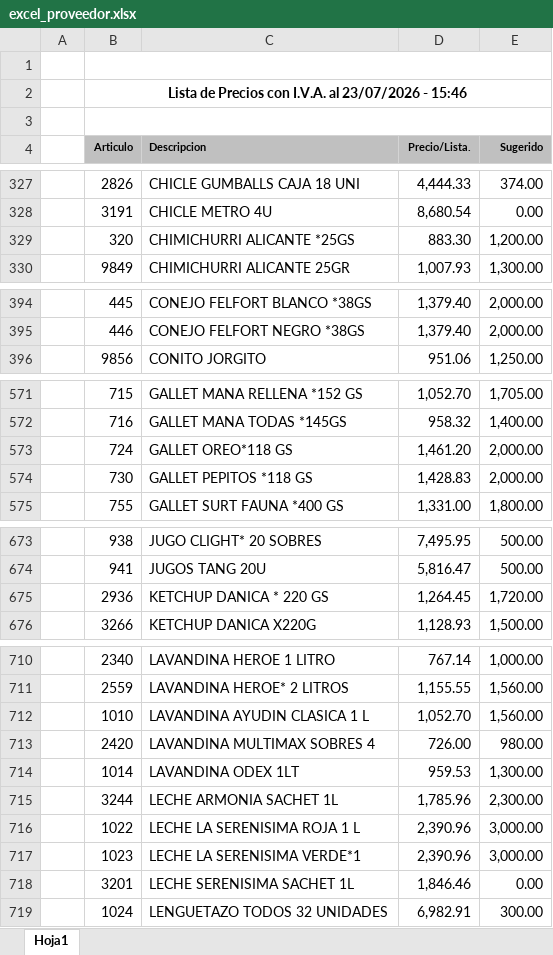
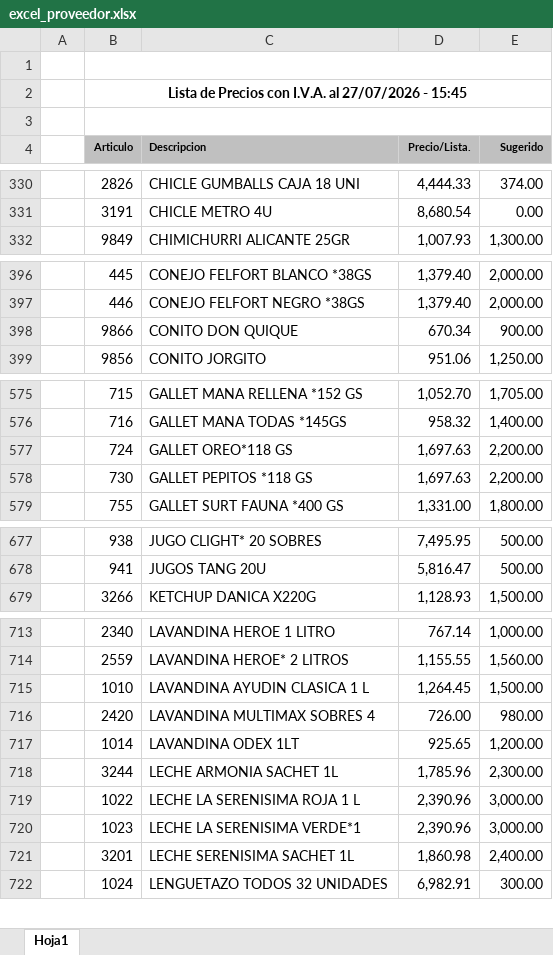
Before and after one commit to danis2003/mimayo, an Excel workbook: dist/data/excel_proveedor.xlsx, sheet Hoja1, drawn as a sheet; only a part is shown, gaps mark what is left out; values as stored, in another font and other column widths than the file's, no borders; removed rows and columns are numbered as before the commit, all else as after; the diff covers the shown part only; the diff names each change by its address in the sheet, - before the commit and + after, or states it on an @@ line.

```diff
--- a/dist/data/excel_proveedor.xlsx (sheet Hoja1)
+++ b/dist/data/excel_proveedor.xlsx (sheet Hoja1)
-B2 (Articulo): …I.V.A. al 23/07/2026 - 15:46
+B2 (Articulo): …I.V.A. al 27/07/2026 - 15:45
-row 329:  | 320 | CHIMICHURRI ALICANTE *25GS | 883.30 | 1,200.00
+row 398:  | 9866 | CONITO DON QUIQUE | 670.34 | 900.00
-D577 (Precio/Lista.): 1,461.20
+D577 (Precio/Lista.): 1,697.63
-E577:E578 (Sugerido): 2,000.00
+E577:E578 (Sugerido): 2,200.00
-D578 (Precio/Lista.): 1,428.83
+D578 (Precio/Lista.): 1,697.63
-row 675:  | 2936 | KETCHUP DANICA * 220 GS | 1,264.45 | 1,720.00
-D715 (Precio/Lista.): 1,052.70
+D715 (Precio/Lista.): 1,264.45
-E715 (Sugerido): 1,560.00
+E715 (Sugerido): 1,500.00
-D717 (Precio/Lista.): 959.53
+D717 (Precio/Lista.): 925.65
-E717 (Sugerido): 1,300.00
+E717 (Sugerido): 1,200.00
-D721 (Precio/Lista.): 1,846.46
+D721 (Precio/Lista.): 1,860.98
-E721 (Sugerido): 0.00
+E721 (Sugerido): 2,400.00
```
Also changed, not shown: 5 added rows, 1 removed row and 47 edited cells elsewhere in this sheet, dist/data/Excel_Maestro.xlsx, 30 other files.
